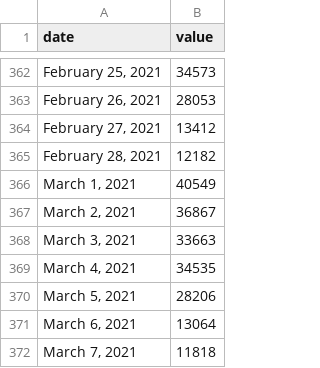
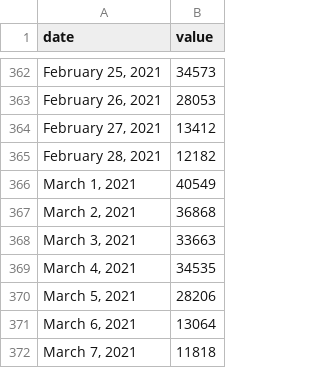
Before and after one commit to COVID19Tracking/covid19-datafetcher, a CSV file: az_diagnostic.csv, drawn as a sheet; only a part is shown, gaps mark what is left out; the diff covers the shown part only.

```diff
--- a/az_diagnostic.csv
+++ b/az_diagnostic.csv
@@ -366,3 +366,3 @@ date,value
 "March 1, 2021",40549
-"March 2, 2021",36867
+"March 2, 2021",36868
 "March 3, 2021",33663
```
Also changed, not shown: 1 added row and 24 edited cells elsewhere in this file.
